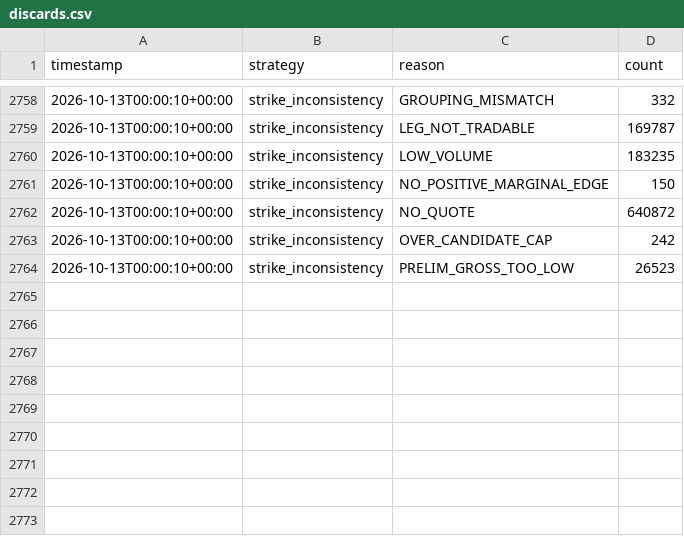
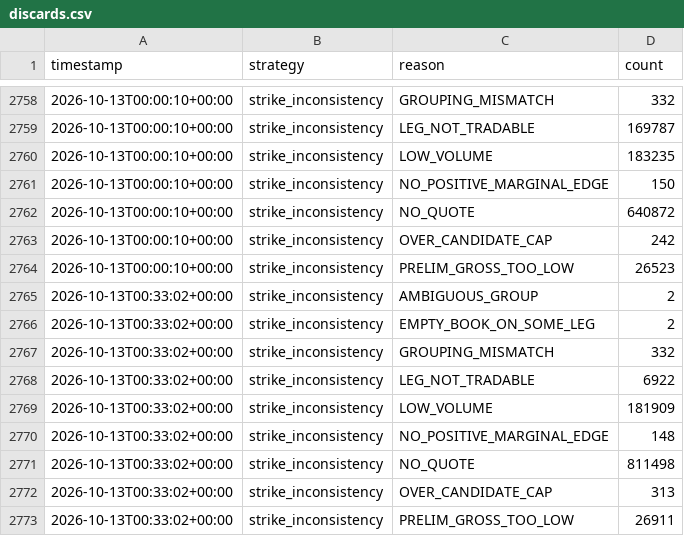
Before and after one commit to alannesper10/Pie-a-pie, a CSV file: data/strategies/strike_inconsistency/discards.csv, drawn as a sheet; only a part is shown, gaps mark what is left out; the diff names each change by its address in the sheet, - before the commit and + after, or states it on an @@ line.

```diff
--- a/data/strategies/strike_inconsistency/discards.csv
+++ b/data/strategies/strike_inconsistency/discards.csv
+row 2765: 2026-10-13T00:33:02+00:00 | strike_inconsistency | AMBIGUOUS_GROUP | 2
+row 2766: 2026-10-13T00:33:02+00:00 | strike_inconsistency | EMPTY_BOOK_ON_SOME_LEG | 2
+row 2767: 2026-10-13T00:33:02+00:00 | strike_inconsistency | GROUPING_MISMATCH | 332
+row 2768: 2026-10-13T00:33:02+00:00 | strike_inconsistency | LEG_NOT_TRADABLE | 6922
+row 2769: 2026-10-13T00:33:02+00:00 | strike_inconsistency | LOW_VOLUME | 181909
+row 2770: 2026-10-13T00:33:02+00:00 | strike_inconsistency | NO_POSITIVE_MARGINAL_EDGE | 148
+row 2771: 2026-10-13T00:33:02+00:00 | strike_inconsistency | NO_QUOTE | 811498
+row 2772: 2026-10-13T00:33:02+00:00 | strike_inconsistency | OVER_CANDIDATE_CAP | 313
+row 2773: 2026-10-13T00:33:02+00:00 | strike_inconsistency | PRELIM_GROSS_TOO_LOW | 26911
```
Also changed, not shown: data/cycles.csv, data/strategies/buy_all_no/cycles.csv, 8 other files.
